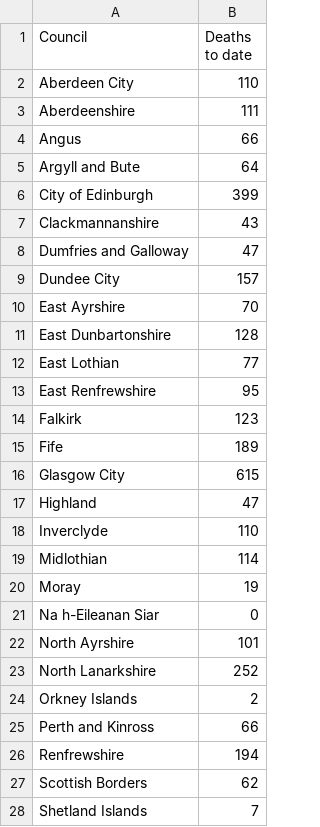
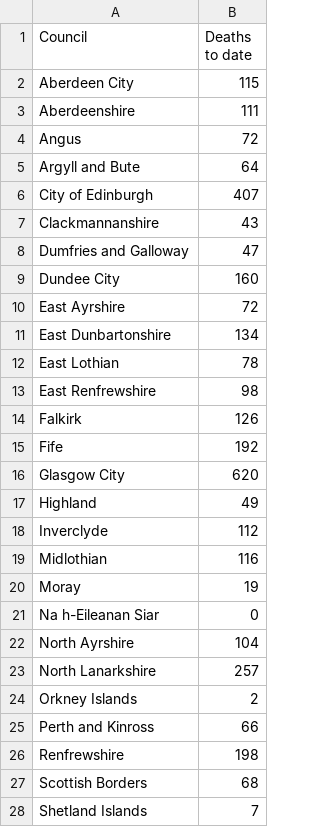
Before and after one commit to watty62/Scot_covid19, a CSV file: data/processed/council_deaths.csv, drawn as a sheet; only a part is shown; the diff covers the shown part only.

Commit message:
add NRS Councils data 10 Jun

```diff
--- a/data/processed/council_deaths.csv
+++ b/data/processed/council_deaths.csv
@@ -1,28 +1,28 @@
 Council,Deaths to date
-Aberdeen City,110
+Aberdeen City,115
 Aberdeenshire,111
-Angus,66
+Angus,72
 Argyll and Bute,64
-City of Edinburgh,399
+City of Edinburgh,407
 Clackmannanshire,43
 Dumfries and Galloway,47
-Dundee City,157
-East Ayrshire,70
-East Dunbartonshire,128
-East Lothian,77
-East Renfrewshire,95
-Falkirk,123
-Fife,189
-Glasgow City,615
-Highland,47
-Inverclyde,110
-Midlothian,114
+Dundee City,160
+East Ayrshire,72
+East Dunbartonshire,134
+East Lothian,78
+East Renfrewshire,98
+Falkirk,126
+Fife,192
+Glasgow City,620
+Highland,49
+Inverclyde,112
+Midlothian,116
 Moray,19
 Na h-Eileanan Siar,0
-North Ayrshire,101
-North Lanarkshire,252
+North Ayrshire,104
+North Lanarkshire,257
 Orkney Islands,2
 Perth and Kinross,66
-Renfrewshire,194
-Scottish Borders,62
+Renfrewshire,198
+Scottish Borders,68
 Shetland Islands,7
```
Also changed, not shown: 5 edited cells elsewhere in this file.
